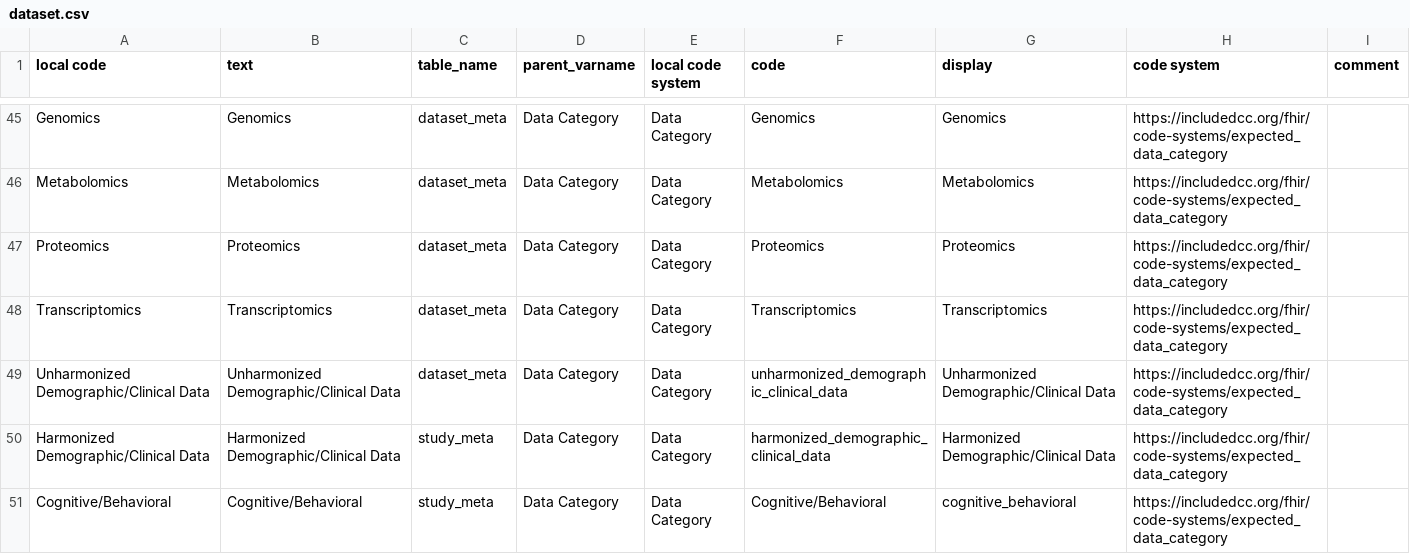
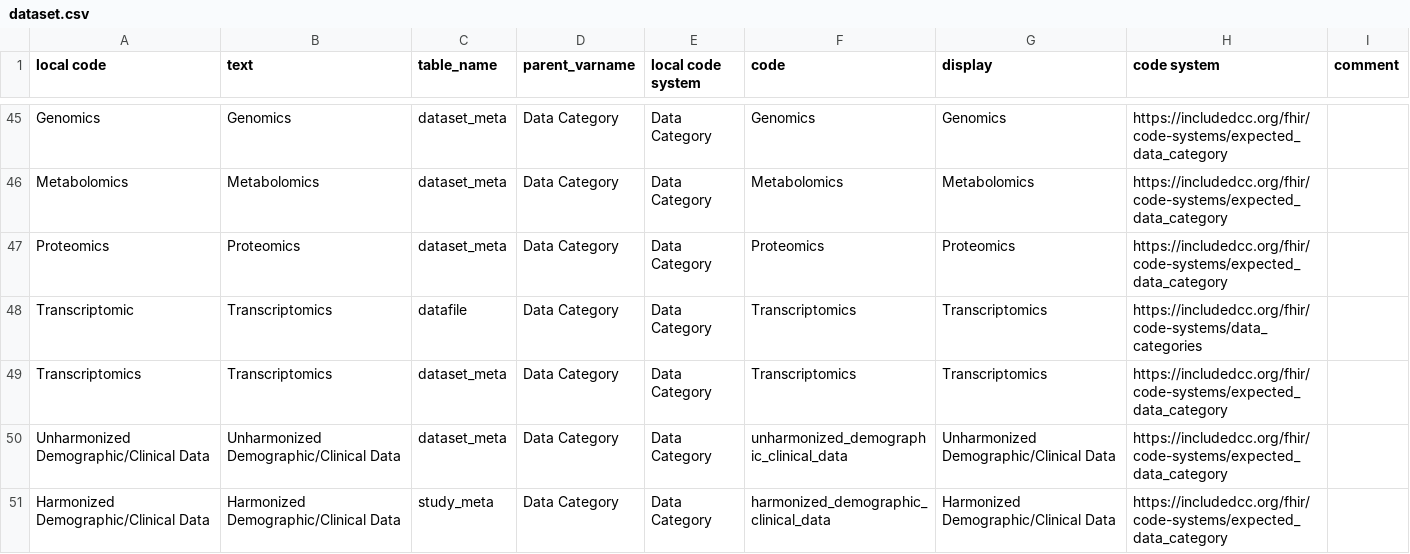
Before and after one commit to include-dcc/whistle-ingest-modular, a CSV file: harmony/dataset.csv, drawn as a sheet; only a part is shown, gaps mark what is left out; the shorter side is filled out with more unchanged rows.

```diff
--- a/harmony/dataset.csv
+++ b/harmony/dataset.csv
@@ -47,2 +47,3 @@ Metabolomics,Metabolomics,dataset_meta,Data Category,Data Category,Metabolomics,
 Proteomics,Proteomics,dataset_meta,Data Category,Data Category,Proteomics,Proteomics,https://includedcc.org/fhir/code-systems/expected_data_category,
+Transcriptomic,Transcriptomics,datafile,Data Category,Data Category,Transcriptomics,Transcriptomics,https://includedcc.org/fhir/code-systems/data_categories,
 Transcriptomics,Transcriptomics,dataset_meta,Data Category,Data Category,Transcriptomics,Transcriptomics,https://includedcc.org/fhir/code-systems/expected_data_category,
```
Also changed, not shown: harmony/datafile.csv, harmony/study.csv, 1 other file.
